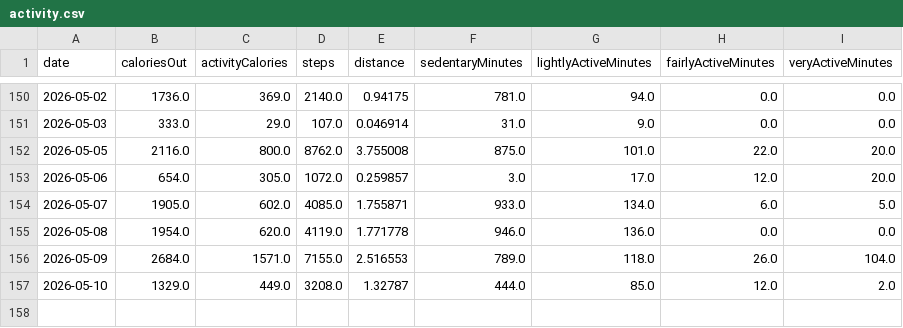
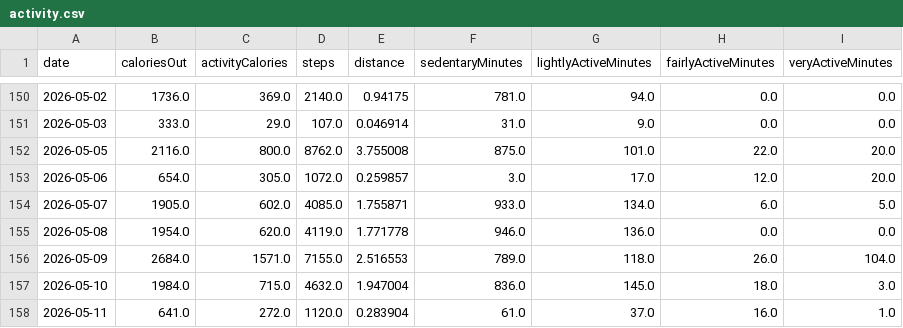
Before and after one commit to tsu-nera/dailybuild, a CSV file: data/fitbit/activity.csv, drawn as a sheet; only a part is shown, gaps mark what is left out.

```diff
--- a/data/fitbit/activity.csv
+++ b/data/fitbit/activity.csv
@@ -156,2 +156,3 @@ date,caloriesOut,activityCalories,steps,distance,sedentaryMinutes,lightlyActiveM
 2026-05-09,2684.0,1571.0,7155.0,2.516553,789.0,118.0,26.0,104.0
-2026-05-10,1329.0,449.0,3208.0,1.32787,444.0,85.0,12.0,2.0
+2026-05-10,1984.0,715.0,4632.0,1.947004,836.0,145.0,18.0,3.0
+2026-05-11,641.0,272.0,1120.0,0.283904,61.0,37.0,16.0,1.0
```
Also changed, not shown: data/fitbit/activity_logs.csv, data/fitbit/hrv_intraday.csv, 19 other files.
